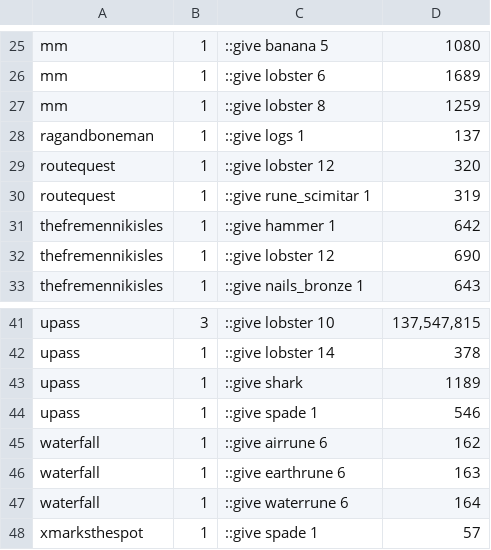
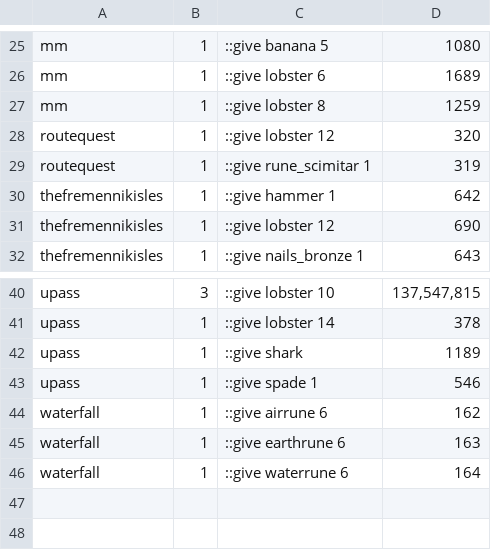
Before and after one commit to MRobertEvers/oldschool-clientc, a TSV file: tools/quest_gate/mid_run_gives_baseline.tsv, drawn as a sheet; only a part is shown, gaps mark what is left out; the diff names each change by its address in the sheet, - before the commit and + after, or states it on an @@ line.

```diff
--- a/tools/quest_gate/mid_run_gives_baseline.tsv
+++ b/tools/quest_gate/mid_run_gives_baseline.tsv
-row 28: ragandboneman | 1 | ::give logs 1 | 137
-row 48: xmarksthespot | 1 | ::give spade 1 | 57
```
Also changed, not shown: 15 other files.
